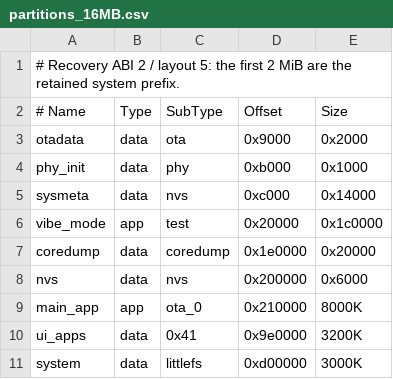
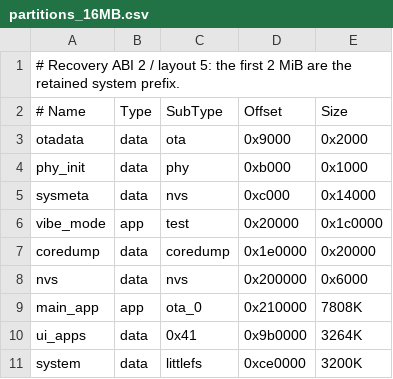
Before and after one commit to TTXCC0317/esp-mosaico-claw, a CSV file: partitions_16MB.csv, drawn as a sheet.

Commit message:
fix(merge): resolve v0.5.0 merge build blockers
- partitions_16MB.csv: rebalance main_app 7808K / ui_apps 3264K /
  system 3200K so ui_apps (3285328B) and the littlefs system image
  (measured min ~3104K) both fit in 16MB; upstream values overflowed.
- generate_bundle.py: export MOSAIC_APP_STEM so scene_common i18n binds
  are namespaced per App, fixing cross-scene GSP_BIND_I18N_* redefinition
  (settings vs setup_center) in the App-registry translation unit.

```diff
--- a/partitions_16MB.csv
+++ b/partitions_16MB.csv
@@ -8,4 +8,4 @@ coredump,  data, coredump,0x1e0000, 0x20000
 nvs,       data, nvs,     0x200000, 0x6000
-main_app,  app,  ota_0,   0x210000, 8000K
-ui_apps,   data, 0x41,    0x9e0000, 3200K
-system,    data, littlefs,0xd00000, 3000K
+main_app,  app,  ota_0,   0x210000, 7808K
+ui_apps,   data, 0x41,    0x9b0000, 3264K
+system,    data, littlefs,0xce0000, 3200K
```
Also changed, not shown: 1 other file.
